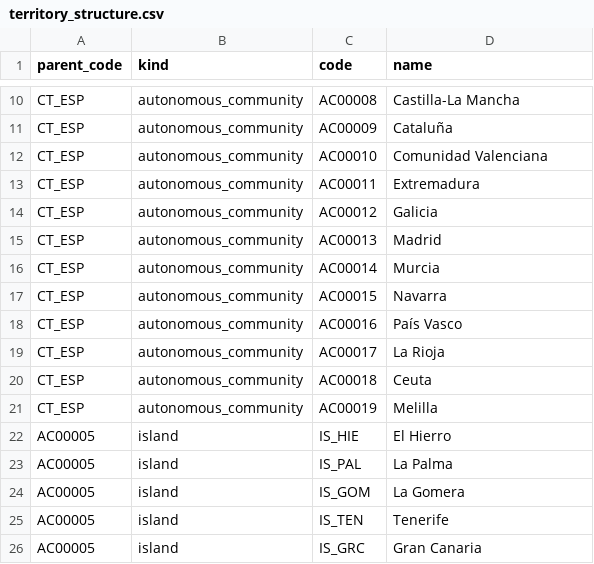
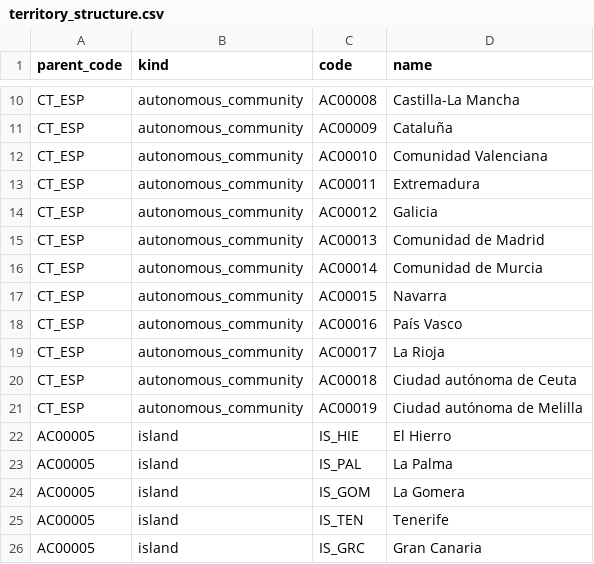
Before and after one commit to AlvaroMaceda/calculadora-judicial, a CSV file: data/territory_structure.csv, drawn as a sheet; only a part is shown, gaps mark what is left out.

Commit message:
Cambiado el nombre de algunas comunidades autonomas

```diff
--- a/data/territory_structure.csv
+++ b/data/territory_structure.csv
@@ -14,4 +14,4 @@ CT_ESP,autonomous_community,AC00011,Extremadura
 CT_ESP,autonomous_community,AC00012,Galicia
-CT_ESP,autonomous_community,AC00013,Madrid
-CT_ESP,autonomous_community,AC00014,Murcia
+CT_ESP,autonomous_community,AC00013,Comunidad de Madrid
+CT_ESP,autonomous_community,AC00014,Comunidad de Murcia
 CT_ESP,autonomous_community,AC00015,Navarra
@@ -19,4 +19,4 @@ CT_ESP,autonomous_community,AC00016,País Vasco
 CT_ESP,autonomous_community,AC00017,La Rioja
-CT_ESP,autonomous_community,AC00018,Ceuta
-CT_ESP,autonomous_community,AC00019,Melilla
+CT_ESP,autonomous_community,AC00018,Ciudad autónoma de Ceuta
+CT_ESP,autonomous_community,AC00019,Ciudad autónoma de Melilla
 AC00005,island,IS_HIE,El Hierro
```
Also changed, not shown: 1 other file.
